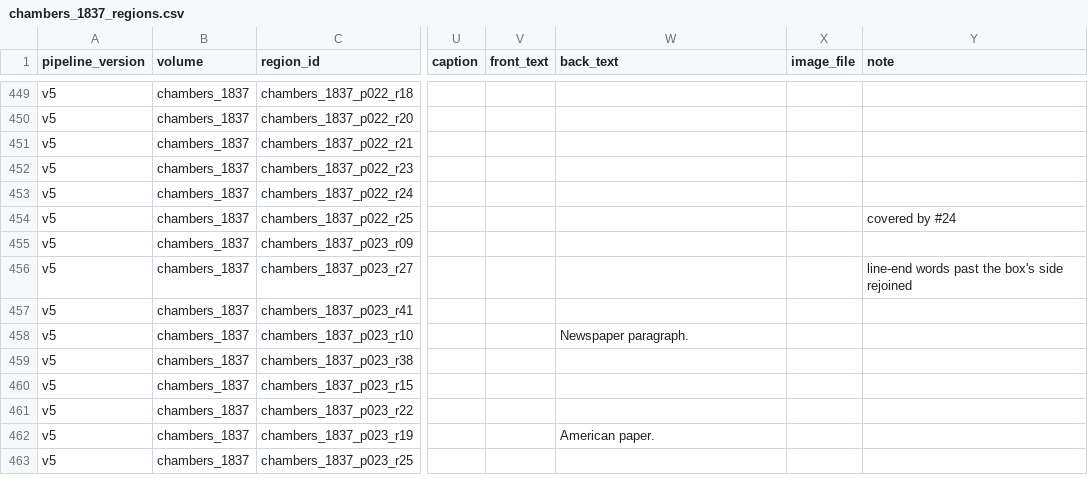
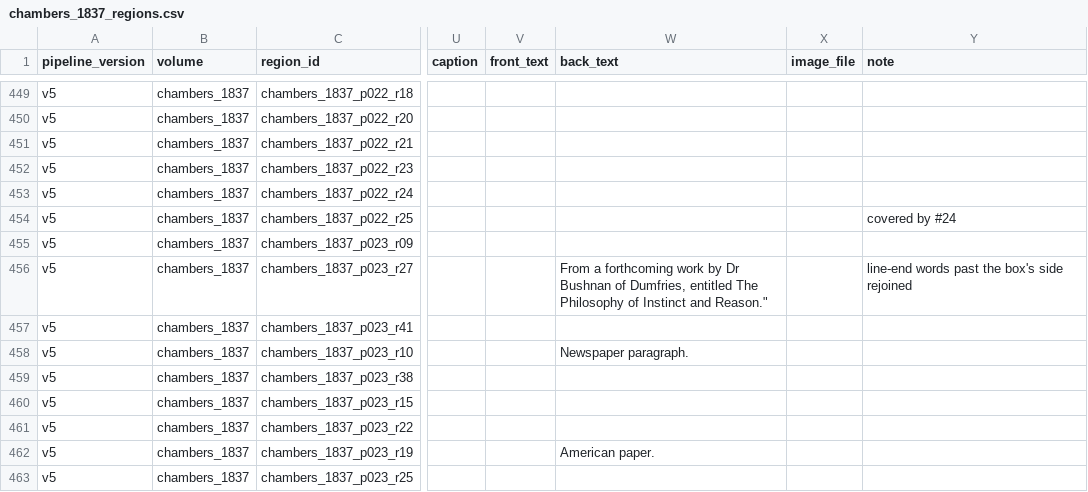
Before and after one commit to owenmonroe/dissertation_layout_pilot, a CSV file: output/article_extraction/v5/chambers_1837/chambers_1837_regions.csv, drawn as a sheet; only a part is shown, gaps mark what is left out; the diff names each change by its address in the sheet, - before the commit and + after, or states it on an @@ line.

```diff
--- a/output/article_extraction/v5/chambers_1837/chambers_1837_regions.csv
+++ b/output/article_extraction/v5/chambers_1837/chambers_1837_regions.csv
-W456 (back_text): (empty)
+W456 (back_text): From a forthcoming work by Dr Bushnan of Dumfries, entitled The Philosophy of Instinct and Reason."
```
Also changed, not shown: output/article_extraction/v5/chambers_1837/chambers_1837_articles.csv, output/article_extraction/v5/saturday_1843/saturday_1843_articles.csv, 26 other files.
